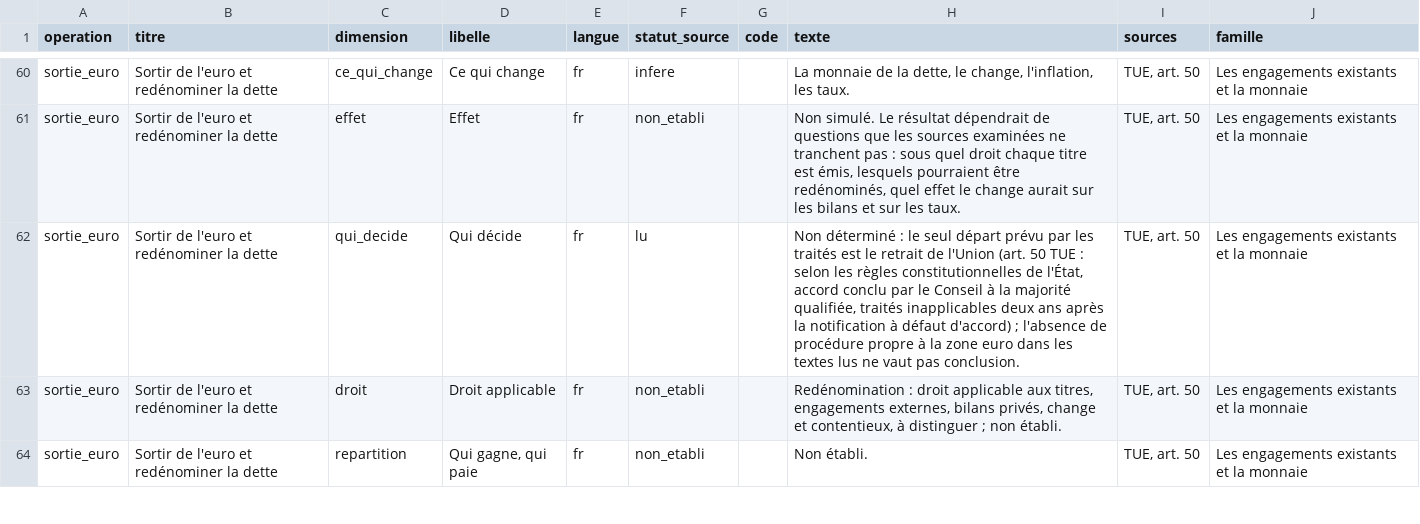
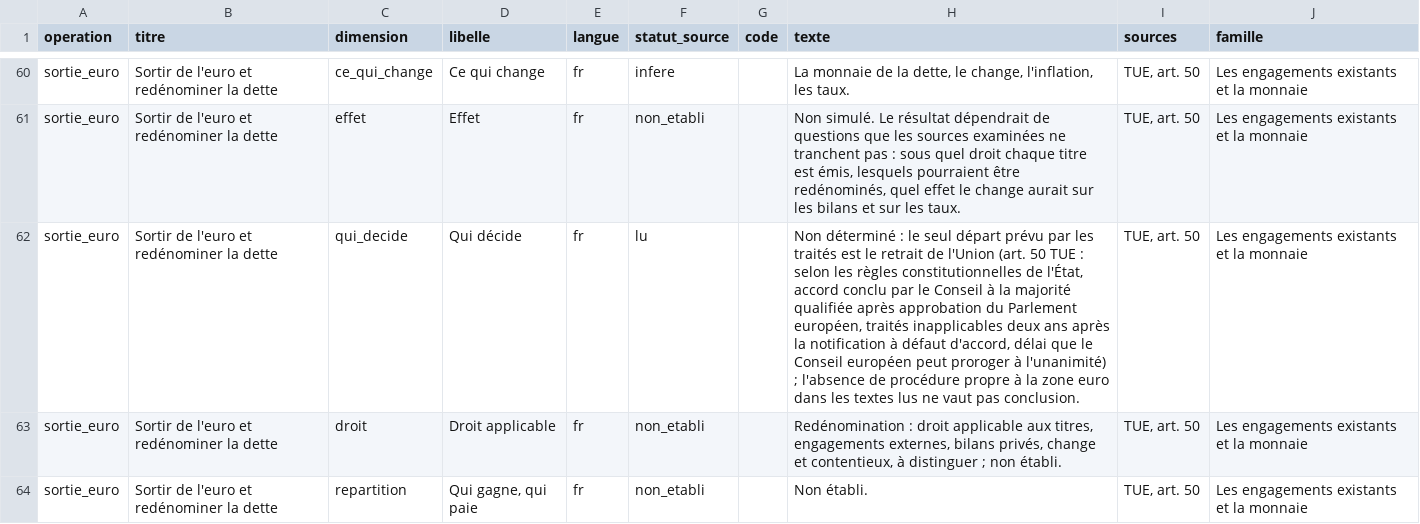
Before and after one commit to ProjectPulse-source/anthropie, a CSV file: static/dette_futurs_matrice.csv, drawn as a sheet; only a part is shown, gaps mark what is left out; the diff covers the shown part only.

Commit message:
feat(dette-publique-quels-futurs): publication de la reprise (FR, EN)
Version arbitrée après la contre-analyse externe et décisions du § D du lot dette-c :
- sensibilités aux taux dites au point près (« environ un point », « environ un
  demi-point ») par une fonction des générateurs qui s'arrête si la valeur s'en écarte ;
- « croissance réelle, à inflation inchangée » au texte et aux libellés de la figure ;
- fiche des clauses d'action collective : trois lignes indexées rangées sans lecture de leurs
  arrêtés, et la page le dit ;
- figures : libellés de croissance soudés, liste des points de départ ponctuée, « French
  Government » ; phrase « montre » des leviers exacte (taux plus bas de 0,2 point ou plus
  hauts d'un point).

Contrôles : générateurs à 0, check-figures 0, deux contrôleurs, Hugo 0, typo_build 0,
check-all --ci 0, lettre ; instantanés de relecture refaits (FR, EN).
Reste à arbitrer par l'auteur : la règle « au point près » (B1) vaut-elle aussi pour la figure
(« −1,0 », « +5,5 ») et pour la hausse de cent points de base (« 5,5 points ») ?

```diff
--- a/static/dette_futurs_matrice.csv
+++ b/static/dette_futurs_matrice.csv
@@ -61,3 +61,3 @@ sortie_euro,Sortir de l'euro et redénominer la dette,ce_qui_change,Ce qui chang
 sortie_euro,Sortir de l'euro et redénominer la dette,effet,Effet,fr,non_etabli,,"Non simulé. Le résultat dépendrait de questions que les sources examinées ne tranchent pas : sous quel droit chaque titre est émis, lesquels pourraient être redénominés, quel effet le change aurait sur les bilans et sur les taux.","TUE, art. 50",Les engagements existants et la monnaie
-sortie_euro,Sortir de l'euro et redénominer la dette,qui_decide,Qui décide,fr,lu,,"Non déterminé : le seul départ prévu par les traités est le retrait de l'Union (art. 50 TUE : selon les règles constitutionnelles de l'État, accord conclu par le Conseil à la majorité qualifiée, traités inapplicables deux ans après la notification à défaut d'accord) ; l'absence de procédure propre à la zone euro dans les textes lus ne vaut pas conclusion.","TUE, art. 50",Les engagements existants et la monnaie
+sortie_euro,Sortir de l'euro et redénominer la dette,qui_decide,Qui décide,fr,lu,,"Non déterminé : le seul départ prévu par les traités est le retrait de l'Union (art. 50 TUE : selon les règles constitutionnelles de l'État, accord conclu par le Conseil à la majorité qualifiée après approbation du Parlement européen, traités inapplicables deux ans après la notification à défaut d'accord, délai que le Conseil européen peut proroger à l'unanimité) ; l'absence de procédure propre à la zone euro dans les textes lus ne vaut pas conclusion.","TUE, art. 50",Les engagements existants et la monnaie
 sortie_euro,Sortir de l'euro et redénominer la dette,droit,Droit applicable,fr,non_etabli,,"Redénomination : droit applicable aux titres, engagements externes, bilans privés, change et contentieux, à distinguer ; non établi.","TUE, art. 50",Les engagements existants et la monnaie
```
Also changed, not shown: 21 edited cells elsewhere in this file, 28 other files.
